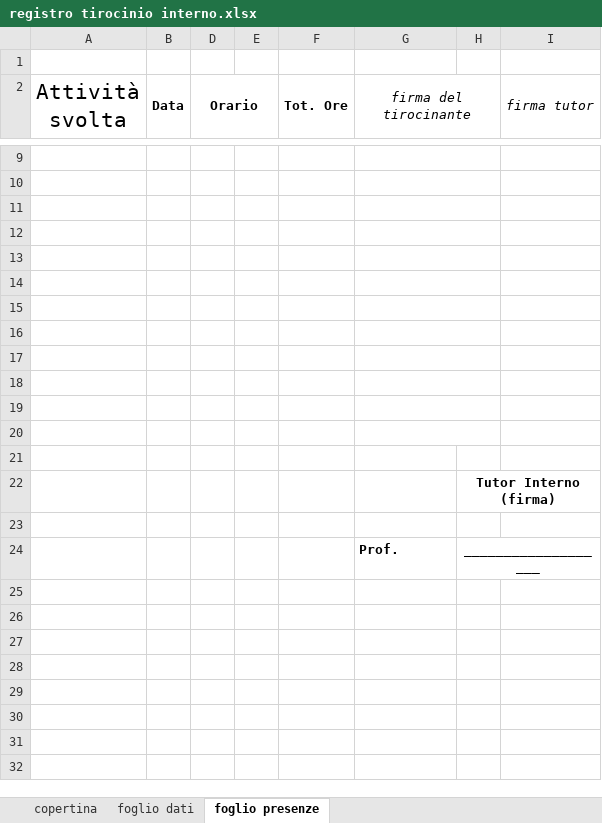
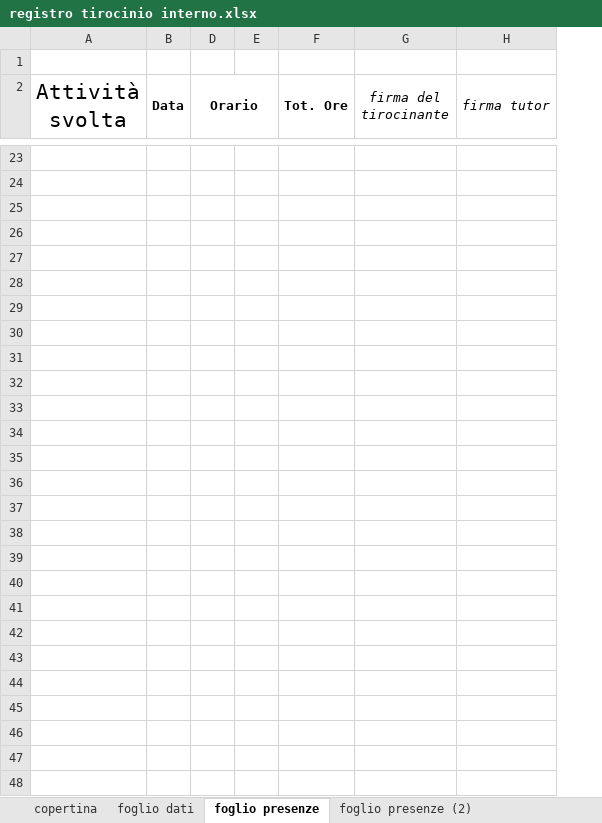
Before and after one commit to adriano22jr/Applicazione-di-tecniche-di-NLP-e-QNLP-per-la-classificazione-dei-requisiti-di-sicurezza., an Excel workbook: Documenti Tirocinio/registro tirocinio interno.xlsx, sheet foglio presenze, drawn as a sheet; only a part is shown, gaps mark what is left out; values as stored, in another font and other column widths than the file's, no borders; charts and pictures not drawn; removed rows and columns are numbered as before the commit, all else as after; the diff covers the shown part only; the diff names each change by its address in the sheet, - before the commit and + after, or states it on an @@ line.

```diff
--- a/Documenti Tirocinio/registro tirocinio interno.xlsx (sheet foglio presenze)
+++ b/Documenti Tirocinio/registro tirocinio interno.xlsx (sheet foglio presenze)
+sheet tab: foglio presenze (2)
-column H, rows 22-24: Tutor Interno (firma) |  | ___________________
-G9:H9 merged
-G10:H10 merged
-G11:H11 merged
-G12:H12 merged
-G13:H13 merged
-G14:H14 merged
-G15:H15 merged
-G16:H16 merged
-G17:H17 merged
-G18:H18 merged
-G19:H19 merged
-G20:H20 merged
-row 38:  |  |  |  |  | Prof. | ___________________
+row 38: (empty)
+row 39: (empty)
+row 40: (empty)
+row 41: (empty)
+row 42: (empty)
+row 43: (empty)
+row 44: (empty)
+row 45: (empty)
+row 46: (empty)
+row 47: (empty)
+row 48: (empty)
```
Also changed, not shown: 27 added rows, 17 edited cells, cell formats and merged cells elsewhere in this sheet, other sheet tabs, formulas that keep their value, charts or pictures, 1 other file.
